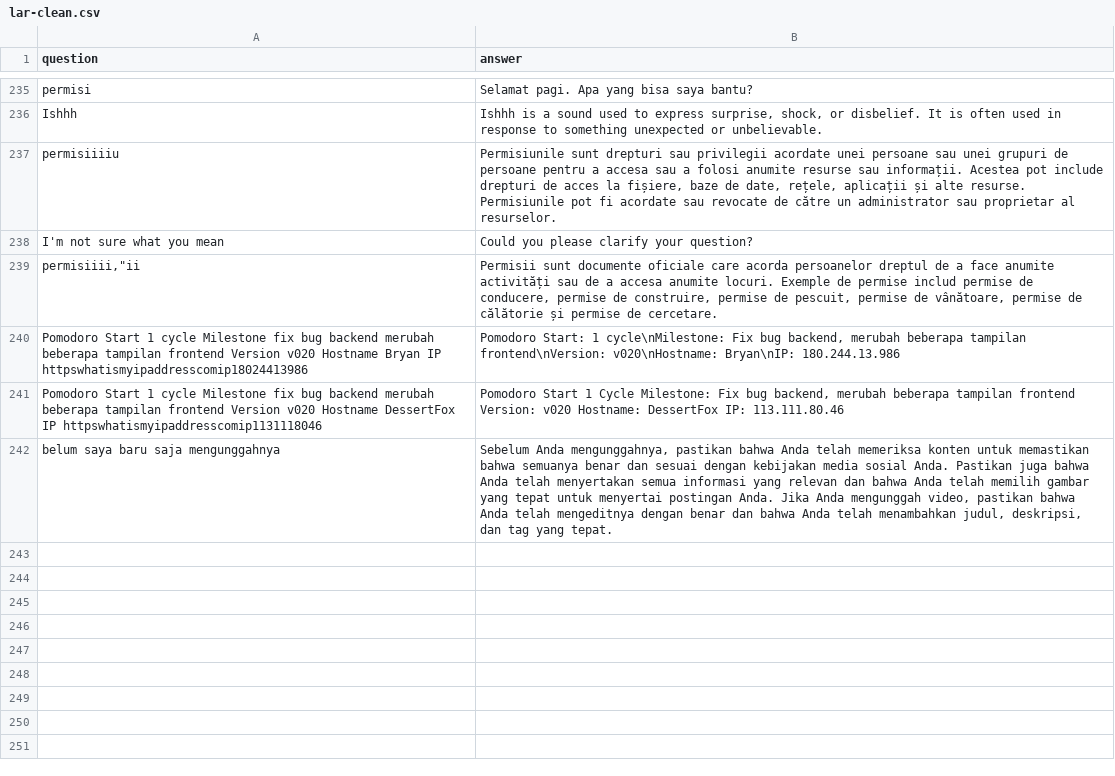
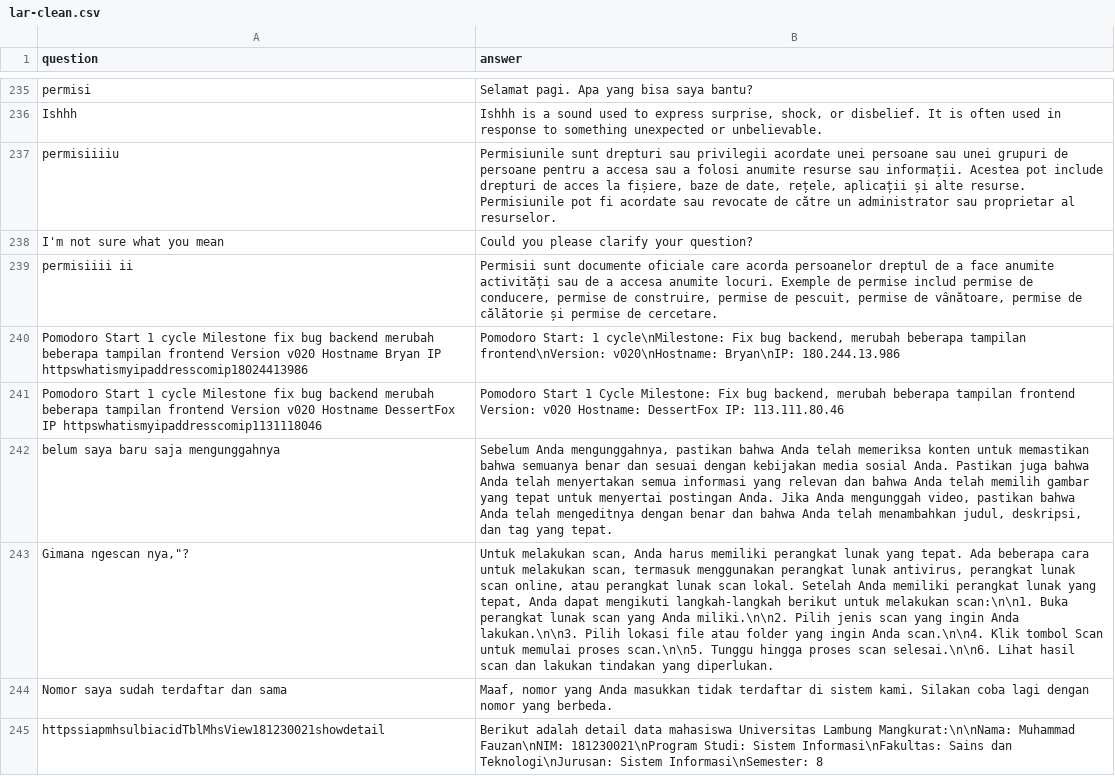
Before and after one commit to anakilang-ai/clean-dan-validasi-data, a CSV file: dataset/gilar-dataset/lar-clean.csv, drawn as a sheet; only a part is shown, gaps mark what is left out; the diff covers the shown part only; the diff names each change by its address in the sheet, - before the commit and + after, or states it on an @@ line.

Commit message:
clean

```diff
--- a/dataset/gilar-dataset/lar-clean.csv
+++ b/dataset/gilar-dataset/lar-clean.csv
-A239 (question): permisiiii,"ii
+A239 (question): permisiiii ii
+row 243: Gimana ngescan nya,"? | Untuk melakukan scan, Anda harus memiliki perangkat lunak yang tepat. Ada beberapa cara untuk melakukan scan, termasuk menggunakan perangkat lunak antivirus, perangkat lunak scan online, atau perangkat lunak scan lokal. Setelah Anda memiliki perangkat lunak yang tepat, Anda dapat mengikuti langkah-langkah berikut untuk melakukan scan:\n\n1. Buka perangkat lunak scan yang Anda miliki.\n\n2. Pilih jenis scan yang ingin Anda lakukan.\n\n3. Pilih lokasi file atau folder yang ingin Anda scan.\n\n4. Klik tombol Scan untuk memulai proses scan.\n\n5. Tunggu hingga proses scan selesai.\n\n6. Lihat hasil scan dan lakukan tindakan yang diperlukan.
+row 244: Nomor saya sudah terdaftar dan sama | Maaf, nomor yang Anda masukkan tidak terdaftar di sistem kami. Silakan coba lagi dengan nomor yang berbeda.
+row 245: httpssiapmhsulbiacidTblMhsView181230021showdetail | Berikut adalah detail data mahasiswa Universitas Lambung Mangkurat:\n\nNama: Muhammad Fauzan\nNIM: 181230021\nProgram Studi: Sistem Informasi\nFakultas: Sains dan Teknologi\nJurusan: Sistem Informasi\nSemester: 8
```
Also changed, not shown: 7 added rows elsewhere in this file.
